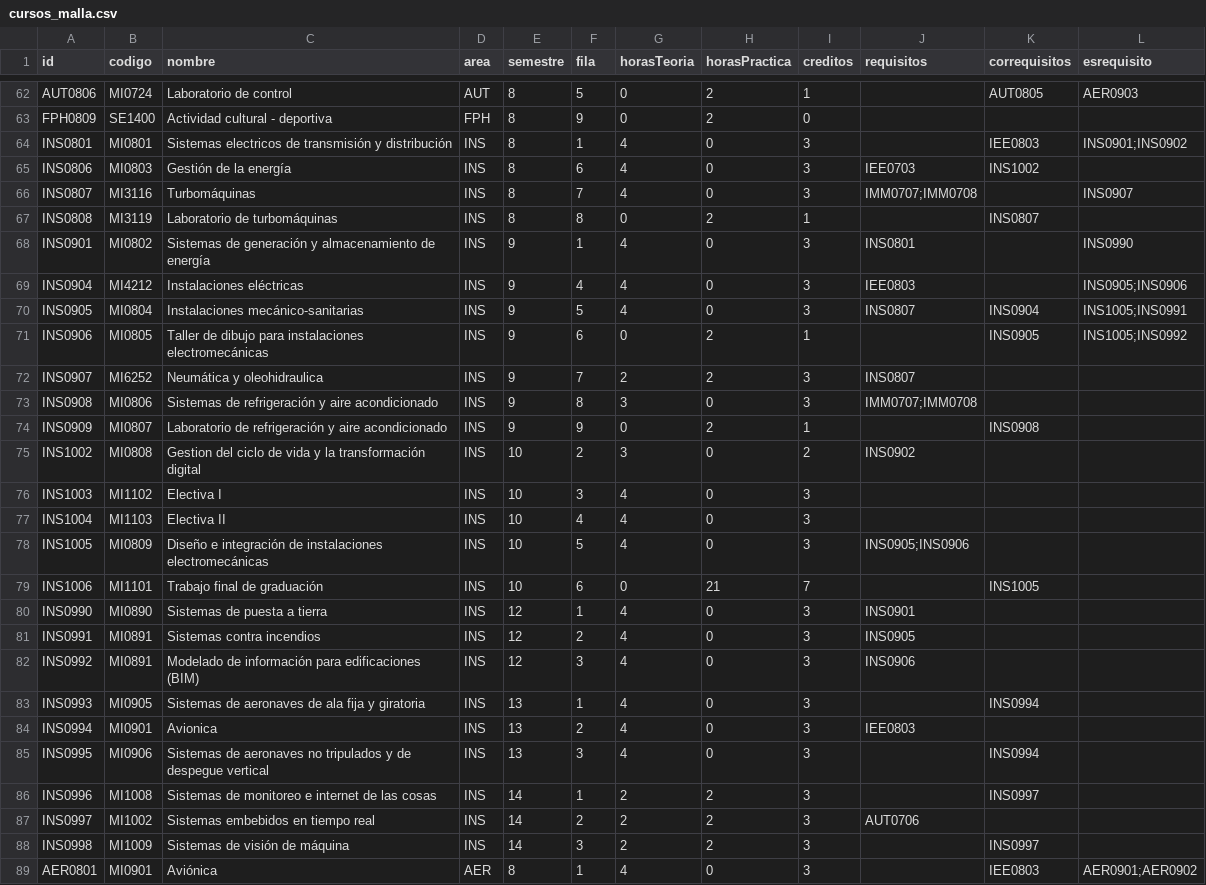
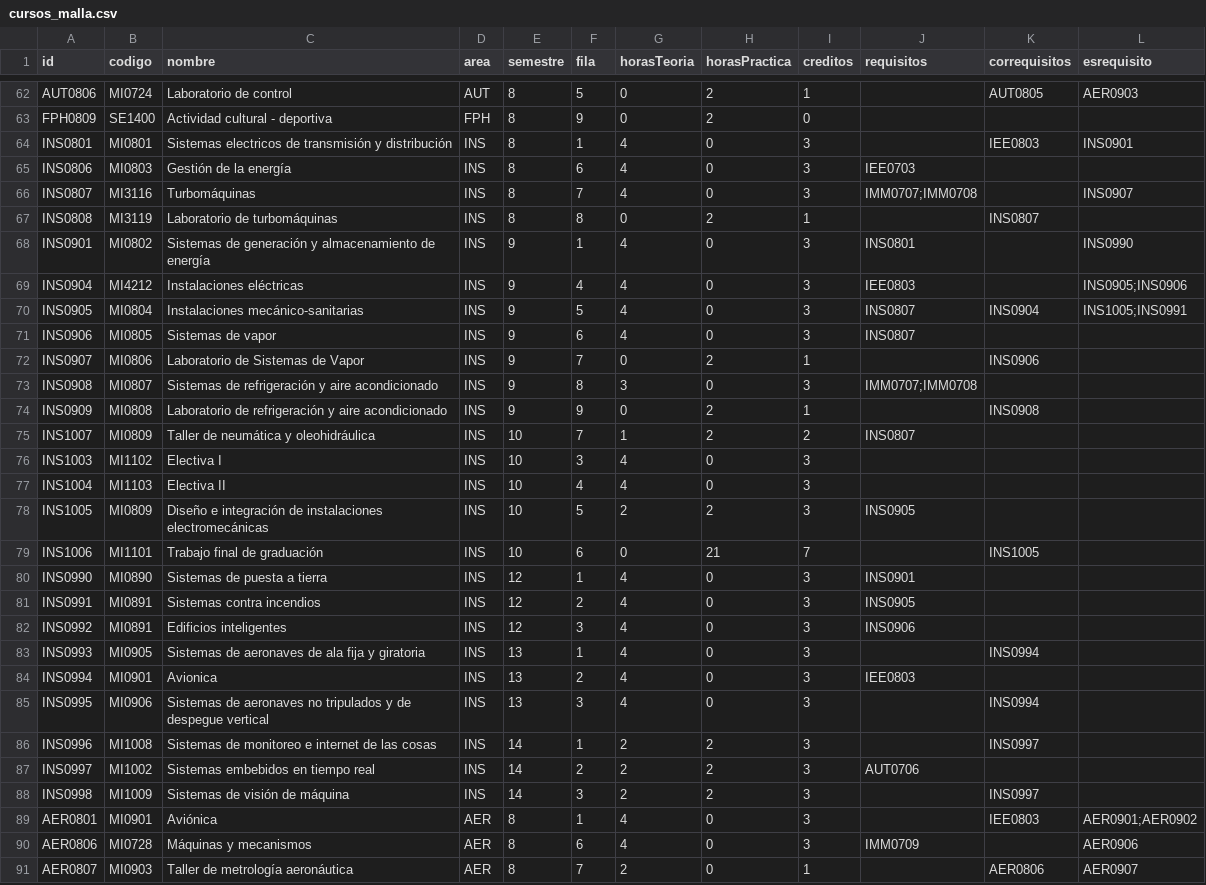
Before and after one commit to EIEM-TEC/CLIE, a CSV file: cursos/cursos_malla.csv, drawn as a sheet; only a part is shown, gaps mark what is left out; the shorter side is filled out with more unchanged rows.

```diff
--- a/cursos/cursos_malla.csv
+++ b/cursos/cursos_malla.csv
@@ -63,4 +63,4 @@ AUT0806,MI0724,Laboratorio de control,AUT,8,5,0,2,1,,AUT0805,AER0903
 FPH0809,SE1400,Actividad cultural - deportiva,FPH,8,9,0,2,0,,,
-INS0801,MI0801,Sistemas electricos de transmisión y distribución,INS,8,1,4,0,3,,IEE0803,INS0901;INS0902
-INS0806,MI0803,Gestión de la energía,INS,8,6,4,0,3,IEE0703,INS1002,
+INS0801,MI0801,Sistemas electricos de transmisión y distribución,INS,8,1,4,0,3,,IEE0803,INS0901
+INS0806,MI0803,Gestión de la energía,INS,8,6,4,0,3,IEE0703,,
 INS0807,MI3116,Turbomáquinas,INS,8,7,4,0,3,IMM0707;IMM0708,,INS0907
@@ -70,10 +70,10 @@ INS0904,MI4212,Instalaciones eléctricas,INS,9,4,4,0,3,IEE0803,,INS0905;INS0906
 INS0905,MI0804,Instalaciones mecánico-sanitarias,INS,9,5,4,0,3,INS0807,INS0904,INS1005;INS0991
-INS0906,MI0805,Taller de dibujo para instalaciones electromecánicas,INS,9,6,0,2,1,,INS0905,INS1005;INS0992
-INS0907,MI6252,Neumática y oleohidraulica,INS,9,7,2,2,3,INS0807,,
-INS0908,MI0806,Sistemas de refrigeración y aire acondicionado,INS,9,8,3,0,3,IMM0707;IMM0708,,
-INS0909,MI0807,Laboratorio de refrigeración y aire acondicionado,INS,9,9,0,2,1,,INS0908,
-INS1002,MI0808,Gestion del ciclo de vida y la transformación digital,INS,10,2,3,0,2,INS0902,,
+INS0906,MI0805,Sistemas de vapor,INS,9,6,4,0,3,INS0807,,
+INS0907,MI0806,Laboratorio de Sistemas de Vapor,INS,9,7,0,2,1,,INS0906,
+INS0908,MI0807,Sistemas de refrigeración y aire acondicionado,INS,9,8,3,0,3,IMM0707;IMM0708,,
+INS0909,MI0808,Laboratorio de refrigeración y aire acondicionado,INS,9,9,0,2,1,,INS0908,
+INS1007,MI0809,Taller de neumática y oleohidráulica,INS,10,7,1,2,2,INS0807,,
 INS1003,MI1102,Electiva I,INS,10,3,4,0,3,,,
 INS1004,MI1103,Electiva II,INS,10,4,4,0,3,,,
-INS1005,MI0809,Diseño e integración de instalaciones electromecánicas,INS,10,5,4,0,3,INS0905;INS0906,,
+INS1005,MI0809,Diseño e integración de instalaciones electromecánicas,INS,10,5,2,2,3,INS0905,,
 INS1006,MI1101,Trabajo final de graduación,INS,10,6,0,21,7,,INS1005,
@@ -81,3 +81,3 @@ INS0990,MI0890,Sistemas de puesta a tierra,INS,12,1,4,0,3,INS0901,,
 INS0991,MI0891,Sistemas contra incendios,INS,12,2,4,0,3,INS0905,,
-INS0992,MI0891,Modelado de información para edificaciones (BIM),INS,12,3,4,0,3,INS0906,,
+INS0992,MI0891,Edificios inteligentes,INS,12,3,4,0,3,INS0906,,
 INS0993,MI0905,Sistemas de aeronaves de ala fija y giratoria,INS,13,1,4,0,3,,INS0994,
```
Also changed, not shown: 3 other files.
